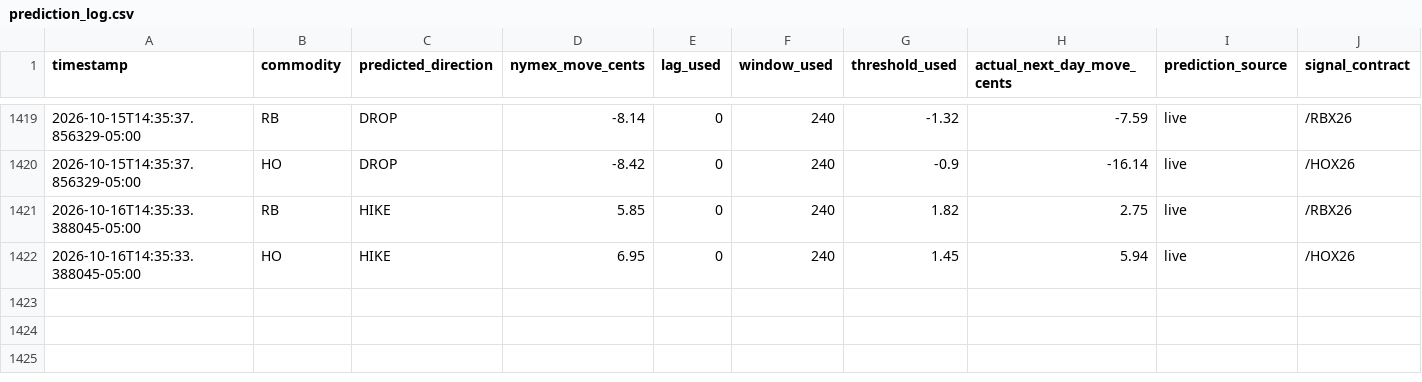
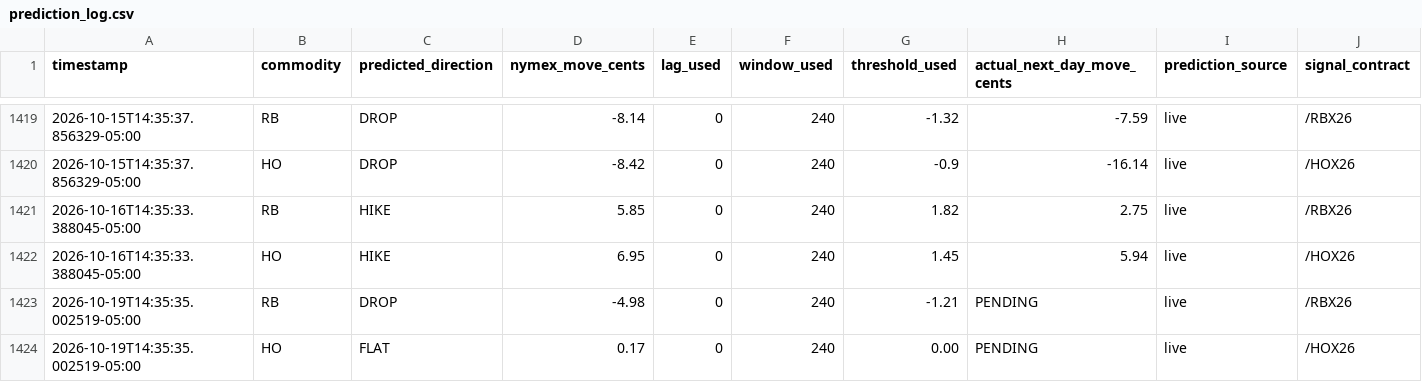
Before and after one commit to armaanmoosani/rbob-ho-fuel-tracker, a CSV file: data/prediction_log.csv, drawn as a sheet; only a part is shown, gaps mark what is left out; rows hold the shown columns only; the diff names each change by its address in the sheet, - before the commit and + after, or states it on an @@ line.

```diff
--- a/data/prediction_log.csv
+++ b/data/prediction_log.csv
+row 1423: 2026-10-19T14:35:35.002519-05:00 | RB | DROP | -4.98 | 0 | 240 | -1.21 | PENDING | live | /RBX26
+row 1424: 2026-10-19T14:35:35.002519-05:00 | HO | FLAT | 0.17 | 0 | 240 | 0.00 | PENDING | live | /HOX26
```
